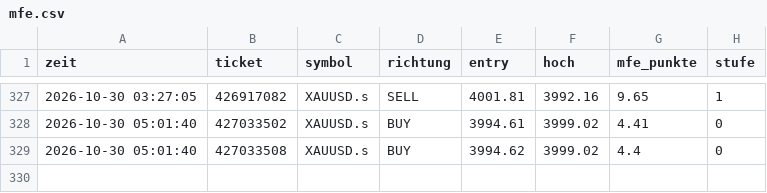
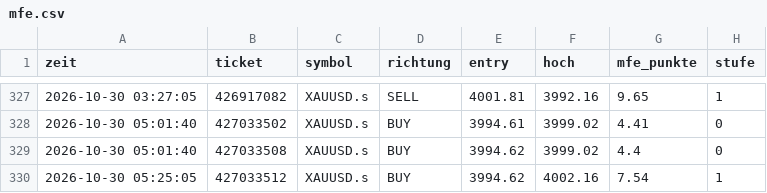
Before and after one commit to DerManagerBerlin/teletrader_code, a CSV file: mfe.csv, drawn as a sheet; only a part is shown, gaps mark what is left out; the diff names each change by its address in the sheet, - before the commit and + after, or states it on an @@ line.

```diff
--- a/mfe.csv
+++ b/mfe.csv
+row 330: 2026-10-30 05:25:05 | 427033512 | XAUUSD.s | BUY | 3994.62 | 4002.16 | 7.54 | 1
```
Also changed, not shown: 2 other files.
